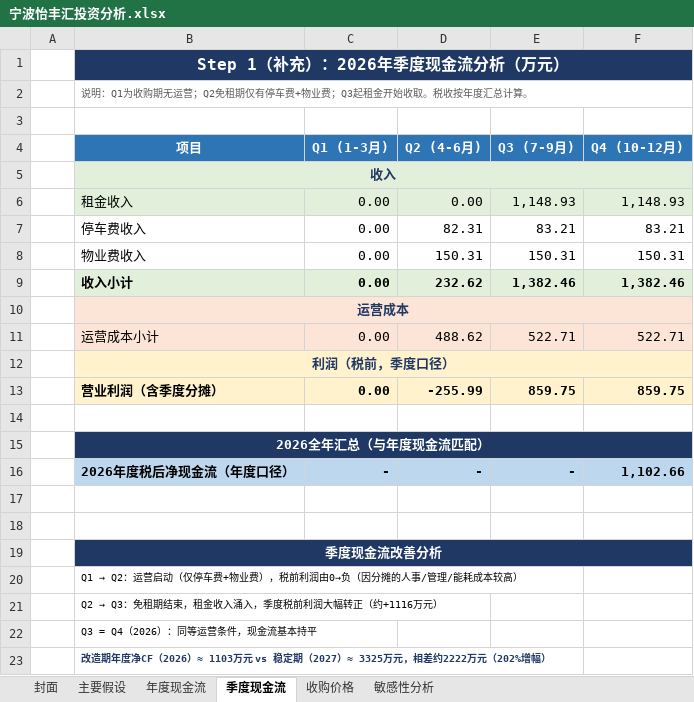
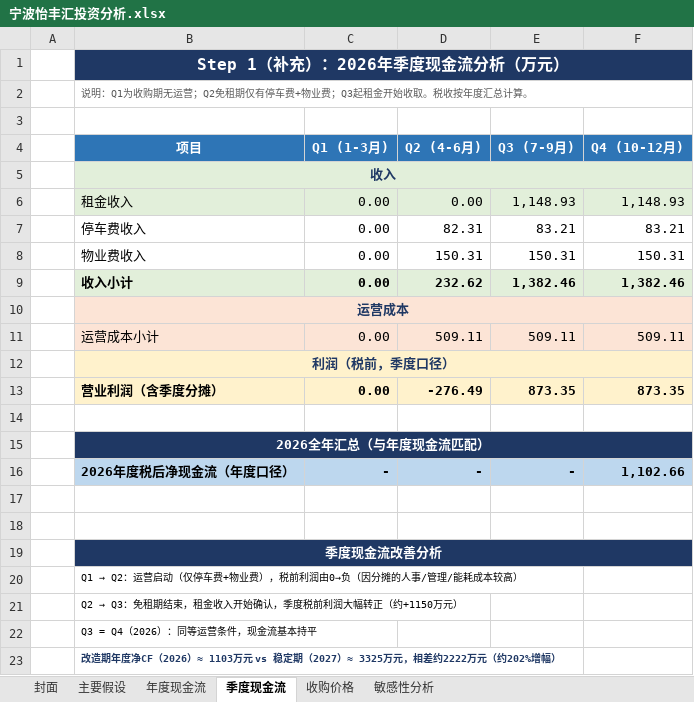
Before and after one commit to amithyst/EngineringEconomyCaseStudy, an Excel workbook: final_report/宁波怡丰汇投资分析.xlsx, sheet 季度现金流, drawn as a sheet; values as stored, in another font and other column widths than the file's, no borders; the diff names each change by its address in the sheet, - before the commit and + after, or states it on an @@ line.

```diff
--- a/final_report/宁波怡丰汇投资分析.xlsx (sheet 季度现金流)
+++ b/final_report/宁波怡丰汇投资分析.xlsx (sheet 季度现金流)
-D11 (Q2 (4-6月)): 488.62
+D11 (Q2 (4-6月)): 509.11
-E11 (Q3 (7-9月)): 522.71
+E11 (Q3 (7-9月)): 509.11
-F11 (Q4 (10-12月)): 522.71
+F11 (Q4 (10-12月)): 509.11
-D13 (Q2 (4-6月)): -255.99
+D13 (Q2 (4-6月)): -276.49
-E13 (Q3 (7-9月)): 859.75
+E13 (Q3 (7-9月)): 873.35
-F13 (Q4 (10-12月)): 859.75
+F13 (Q4 (10-12月)): 873.35
@@ B21 (项目): Q2 → Q3：免租期结束，租金收入涌入，季度税前利润大幅转正（约+1116万元） → Q2 → Q3：免租期结束，租金收入开始确认，季度税前利润大幅转正（约+1150万元） @@
-B23 (项目): …2222万元（202%增幅）
+B23 (项目): …2222万元（约202%增幅）
```
Also changed, not shown: sheet 敏感性分析, sheet 年度现金流, sheet 收购价格, sheet 主要假设, 1 other file.
